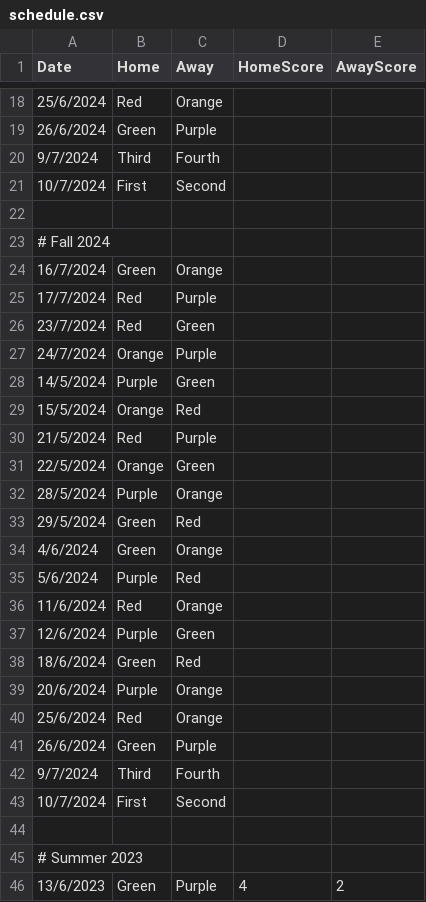
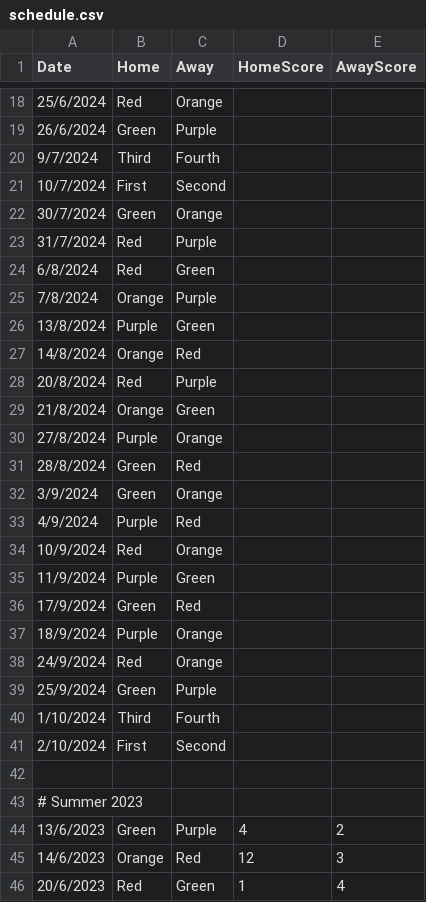
Before and after one commit to goddard-soccer/goddard-soccer.github.io, a CSV file: _data/schedule.csv, drawn as a sheet; only a part is shown, gaps mark what is left out; the shorter side is filled out with more unchanged rows.

```diff
--- a/_data/schedule.csv
+++ b/_data/schedule.csv
@@ -21,24 +21,22 @@ Date,Home,Away,HomeScore,AwayScore
 10/7/2024,First,Second
-
-# Fall 2024
-16/7/2024,Green,Orange
-17/7/2024,Red,Purple
-23/7/2024,Red,Green
-24/7/2024,Orange,Purple
-14/5/2024,Purple,Green
-15/5/2024,Orange,Red
-21/5/2024,Red,Purple
-22/5/2024,Orange,Green
-28/5/2024,Purple,Orange
-29/5/2024,Green,Red
-4/6/2024,Green,Orange
-5/6/2024,Purple,Red
-11/6/2024,Red,Orange
-12/6/2024,Purple,Green
-18/6/2024,Green,Red
-20/6/2024,Purple,Orange
-25/6/2024,Red,Orange
-26/6/2024,Green,Purple
-9/7/2024,Third,Fourth
-10/7/2024,First,Second
+30/7/2024,Green,Orange
+31/7/2024,Red,Purple
+6/8/2024,Red,Green
+7/8/2024,Orange,Purple
+13/8/2024,Purple,Green
+14/8/2024,Orange,Red
+20/8/2024,Red,Purple
+21/8/2024,Orange,Green
+27/8/2024,Purple,Orange
+28/8/2024,Green,Red
+3/9/2024,Green,Orange
+4/9/2024,Purple,Red
+10/9/2024,Red,Orange
+11/9/2024,Purple,Green
+17/9/2024,Green,Red
+18/9/2024,Purple,Orange
+24/9/2024,Red,Orange
+25/9/2024,Green,Purple
+1/10/2024,Third,Fourth
+2/10/2024,First,Second
 
```
Also changed, not shown: 1 other file.
